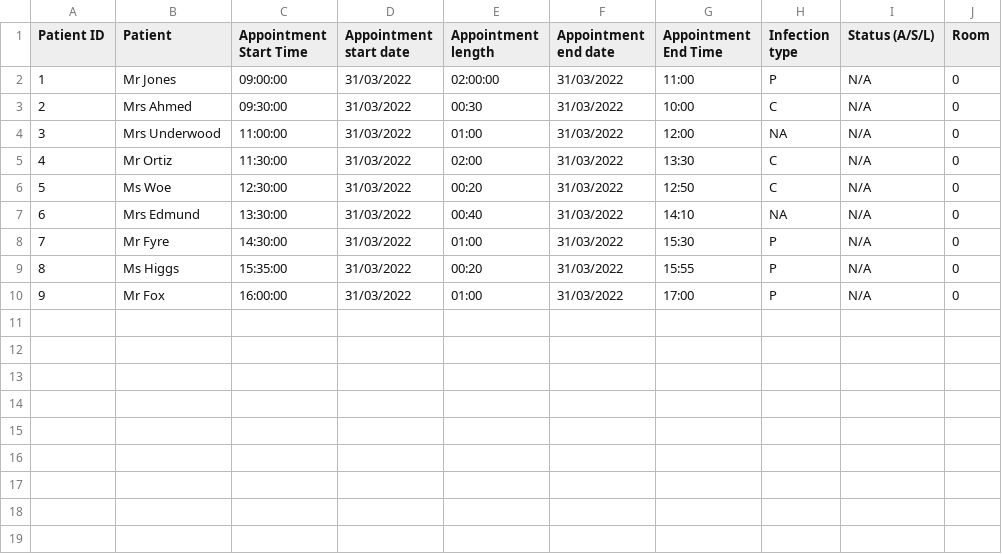
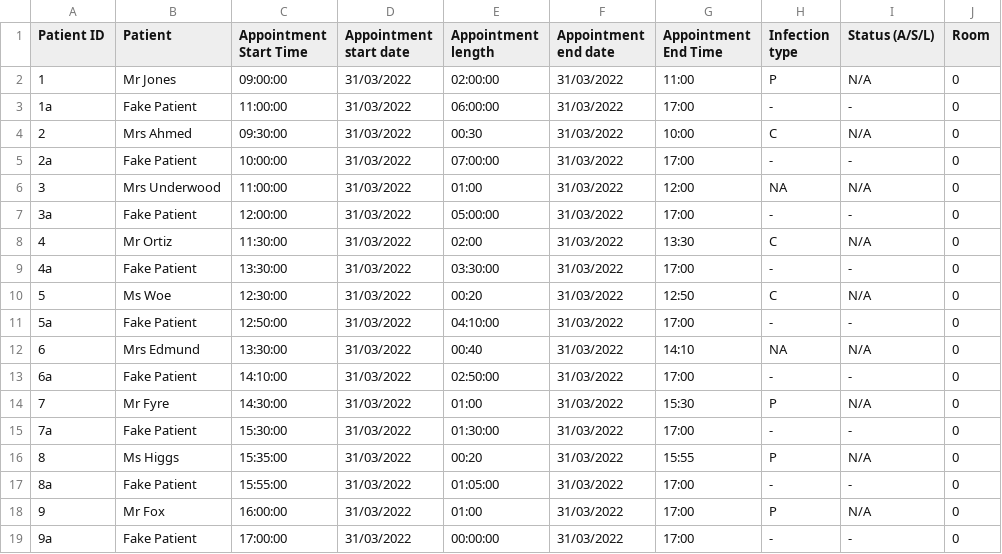
Before and after one commit to archieotley/Level-4-Diss, a CSV file: scripts/iteration_4/patient_roster.csv, drawn as a sheet.

Commit message:
read csv file, need to chnage from character data type in csv file

```diff
--- a/scripts/iteration_4/patient_roster.csv
+++ b/scripts/iteration_4/patient_roster.csv
@@ -2,9 +2,18 @@
 1,Mr Jones,09:00:00,31/03/2022,02:00:00,31/03/2022,11:00,P,N/A,0
+1a,Fake Patient,11:00:00,31/03/2022,06:00:00,31/03/2022,17:00,-,-,0
 2,Mrs Ahmed,09:30:00,31/03/2022,00:30,31/03/2022,10:00,C,N/A,0
+2a,Fake Patient,10:00:00,31/03/2022,07:00:00,31/03/2022,17:00,-,-,0
 3,Mrs Underwood,11:00:00,31/03/2022,01:00,31/03/2022,12:00,NA,N/A,0
+3a,Fake Patient,12:00:00,31/03/2022,05:00:00,31/03/2022,17:00,-,-,0
 4,Mr Ortiz,11:30:00,31/03/2022,02:00,31/03/2022,13:30,C,N/A,0
+4a,Fake Patient,13:30:00,31/03/2022,03:30:00,31/03/2022,17:00,-,-,0
 5,Ms Woe,12:30:00,31/03/2022,00:20,31/03/2022,12:50,C,N/A,0
+5a,Fake Patient,12:50:00,31/03/2022,04:10:00,31/03/2022,17:00,-,-,0
 6,Mrs Edmund,13:30:00,31/03/2022,00:40,31/03/2022,14:10,NA,N/A,0
+6a,Fake Patient,14:10:00,31/03/2022,02:50:00,31/03/2022,17:00,-,-,0
 7,Mr Fyre,14:30:00,31/03/2022,01:00,31/03/2022,15:30,P,N/A,0
+7a,Fake Patient,15:30:00,31/03/2022,01:30:00,31/03/2022,17:00,-,-,0
 8,Ms Higgs,15:35:00,31/03/2022,00:20,31/03/2022,15:55,P,N/A,0
+8a,Fake Patient,15:55:00,31/03/2022,01:05:00,31/03/2022,17:00,-,-,0
 9,Mr Fox,16:00:00,31/03/2022,01:00,31/03/2022,17:00,P,N/A,0
+9a,Fake Patient,17:00:00,31/03/2022,00:00:00,31/03/2022,17:00,-,-,0
```
Also changed, not shown: 3 other files.
